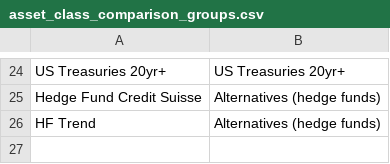
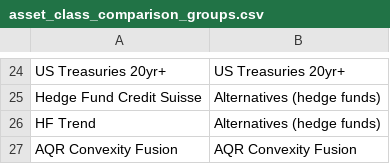
Before and after one commit to Rossod4/mobius-life-simulator, a CSV file: data/asset_class_comparison_groups.csv, drawn as a sheet; only a part is shown, gaps mark what is left out; the diff names each change by its address in the sheet, - before the commit and + after, or states it on an @@ line.

Commit message:
Add AQR Convexity Fusion to asset class comparison

```diff
--- a/data/asset_class_comparison_groups.csv
+++ b/data/asset_class_comparison_groups.csv
+row 27: AQR Convexity Fusion | AQR Convexity Fusion
```
